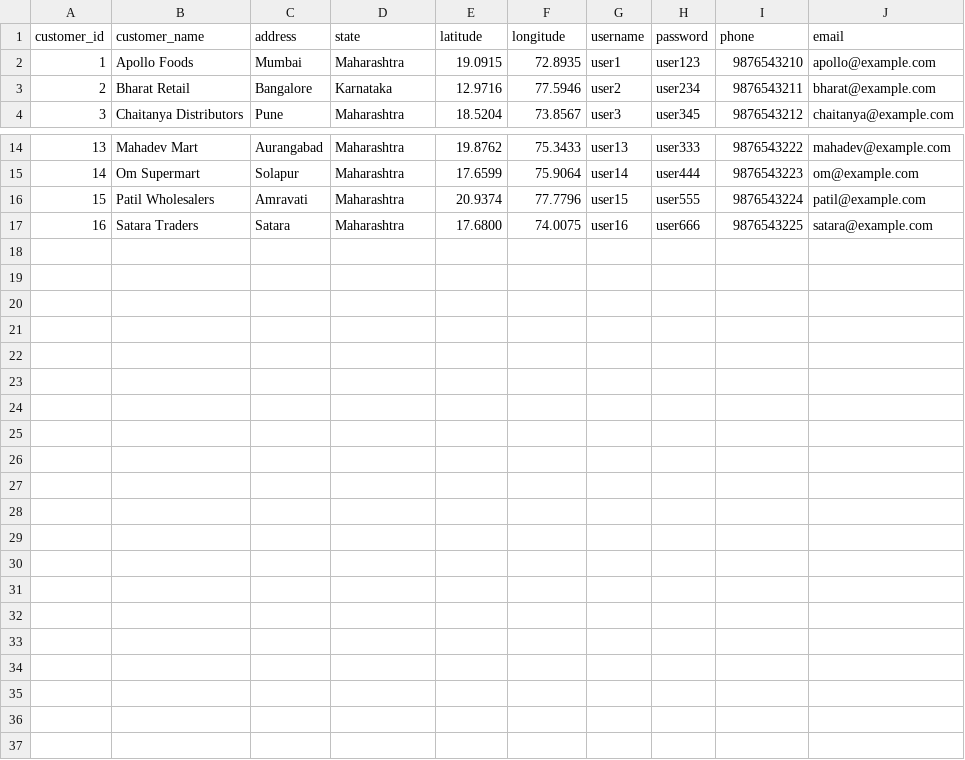
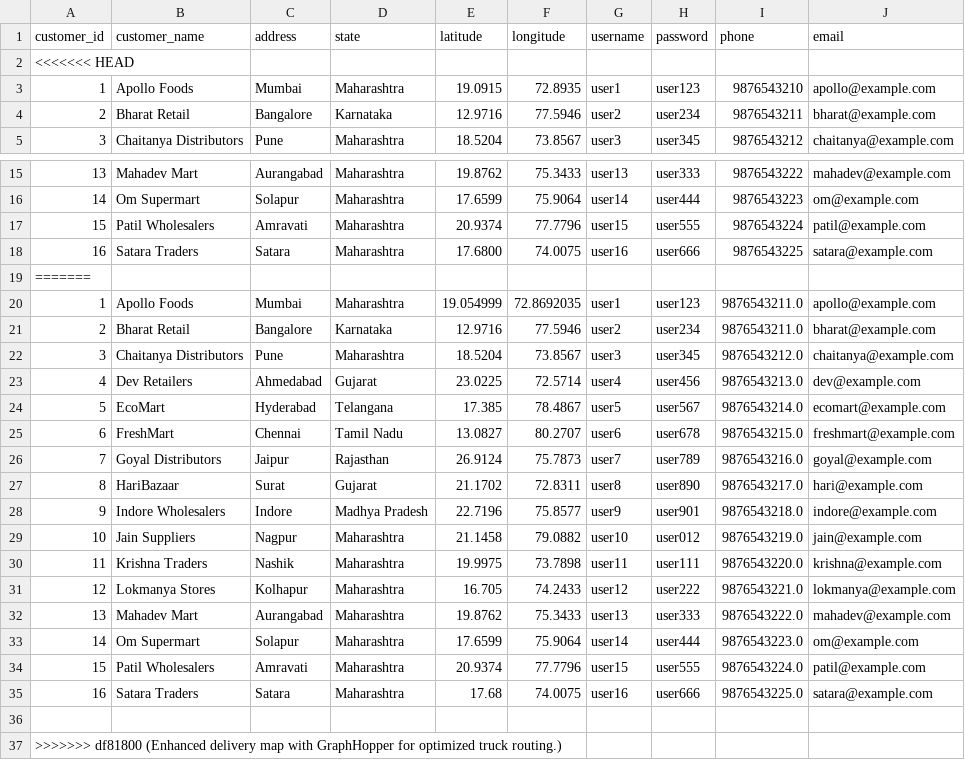
Before and after one commit to swati-mp/Truck_Building, a CSV file: data/customers.csv, drawn as a sheet; only a part is shown, gaps mark what is left out.

```diff
--- a/data/customers.csv
+++ b/data/customers.csv
@@ -1,2 +1,3 @@
 customer_id,customer_name,address,state,latitude,longitude,username,password,phone,email
+<<<<<<< HEAD
 1,Apollo Foods,Mumbai,Maharashtra,19.0915,72.8935,user1,user123,9876543210,apollo@example.com
@@ -17 +18,20 @@ customer_id,customer_name,address,state,latitude,longitude,username,password,pho
 16,Satara Traders,Satara,Maharashtra,17.6800,74.0075,user16,user666,9876543225,satara@example.com
+=======
+1,Apollo Foods,Mumbai,Maharashtra,19.054999,72.8692035,user1,user123,9876543211.0,apollo@example.com
+2,Bharat Retail,Bangalore,Karnataka,12.9716,77.5946,user2,user234,9876543211.0,bharat@example.com
+3,Chaitanya Distributors,Pune,Maharashtra,18.5204,73.8567,user3,user345,9876543212.0,chaitanya@example.com
+4,Dev Retailers,Ahmedabad,Gujarat,23.0225,72.5714,user4,user456,9876543213.0,dev@example.com
+5,EcoMart,Hyderabad,Telangana,17.385,78.4867,user5,user567,9876543214.0,ecomart@example.com
+6,FreshMart,Chennai,Tamil Nadu,13.0827,80.2707,user6,user678,9876543215.0,freshmart@example.com
+7,Goyal Distributors,Jaipur,Rajasthan,26.9124,75.7873,user7,user789,9876543216.0,goyal@example.com
+8,HariBazaar,Surat,Gujarat,21.1702,72.8311,user8,user890,9876543217.0,hari@example.com
+9,Indore Wholesalers,Indore,Madhya Pradesh,22.7196,75.8577,user9,user901,9876543218.0,indore@example.com
+10,Jain Suppliers,Nagpur,Maharashtra,21.1458,79.0882,user10,user012,9876543219.0,jain@example.com
+11,Krishna Traders,Nashik,Maharashtra,19.9975,73.7898,user11,user111,9876543220.0,krishna@example.com
+12,Lokmanya Stores,Kolhapur,Maharashtra,16.705,74.2433,user12,user222,9876543221.0,lokmanya@example.com
+13,Mahadev Mart,Aurangabad,Maharashtra,19.8762,75.3433,user13,user333,9876543222.0,mahadev@example.com
+14,Om Supermart,Solapur,Maharashtra,17.6599,75.9064,user14,user444,9876543223.0,om@example.com
+15,Patil Wholesalers,Amravati,Maharashtra,20.9374,77.7796,user15,user555,9876543224.0,patil@example.com
+16,Satara Traders,Satara,Maharashtra,17.68,74.0075,user16,user666,9876543225.0,satara@example.com
+
+>>>>>>> df81800 (Enhanced delivery map with GraphHopper for optimized truck routing.)
```
Also changed, not shown: data/allocation.csv, data/allocation_summary.csv, 14 other files.
